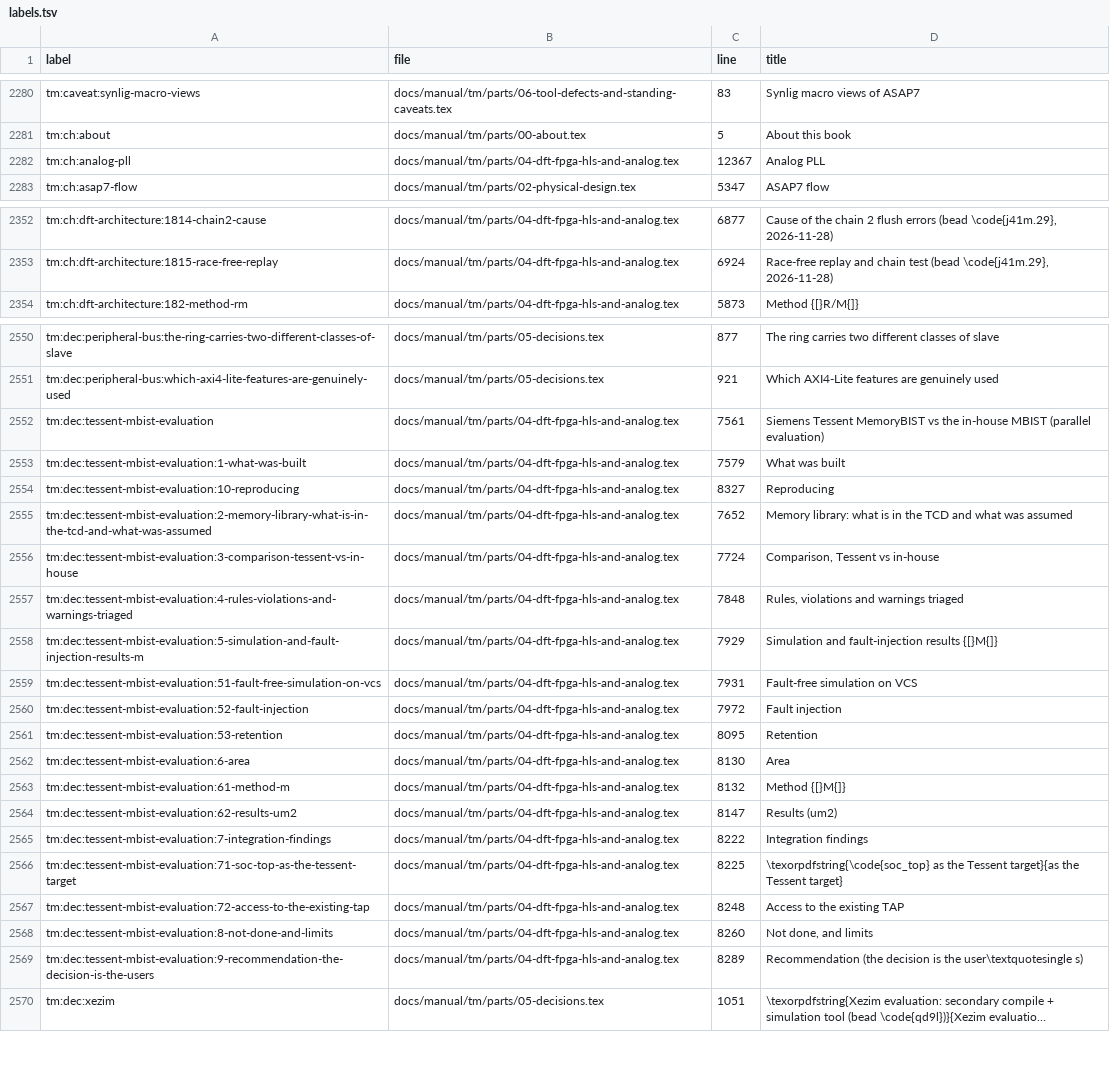
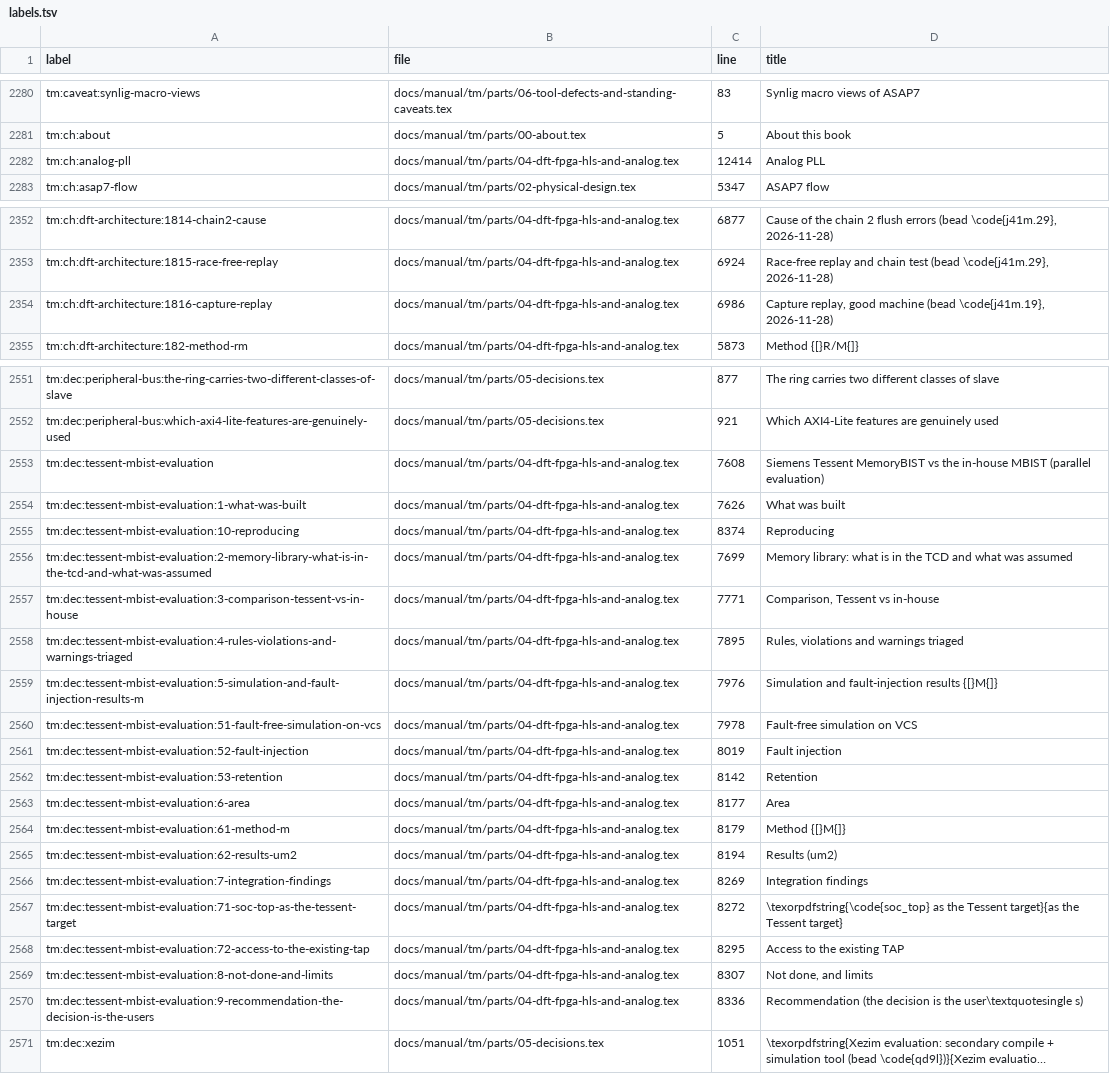
Before and after one commit to chuanseng-ng/claude_verilog_test, a TSV file: docs/manual/common/labels.tsv, drawn as a sheet; only a part is shown, gaps mark what is left out; long unchanged cells end in …; addresses are those after the commit; the diff covers the shown part only; the diff names each change by its address in the sheet, - before the commit and + after, or states it on an @@ line.

Commit message:
[Doc] dft: capture replay good machine agrees with Quaigh on all 6 chains; ATPG time correction

```diff
--- a/docs/manual/common/labels.tsv
+++ b/docs/manual/common/labels.tsv
-C2282 (line): 12367
+C2282 (line): 12414
+row 2354: tm:ch:dft-architecture:1816-capture-replay | docs/manual/tm/parts/04-dft-fpga-hls-and-analog.tex | 6986 | Capture replay, good machine (bead \code{j41m.19}, 2026-11-28)
-C2553 (line): 7561
+C2553 (line): 7608
-C2554 (line): 7579
+C2554 (line): 7626
-C2555 (line): 8327
+C2555 (line): 8374
-C2556 (line): 7652
+C2556 (line): 7699
-C2557 (line): 7724
+C2557 (line): 7771
-C2558 (line): 7848
+C2558 (line): 7895
-C2559 (line): 7929
+C2559 (line): 7976
-C2560 (line): 7931
+C2560 (line): 7978
-C2561 (line): 7972
+C2561 (line): 8019
-C2562 (line): 8095
+C2562 (line): 8142
-C2563 (line): 8130
+C2563 (line): 8177
-C2564 (line): 8132
+C2564 (line): 8179
-C2565 (line): 8147
+C2565 (line): 8194
-C2566 (line): 8222
+C2566 (line): 8269
-C2567 (line): 8225
+C2567 (line): 8272
-C2568 (line): 8248
+C2568 (line): 8295
-C2569 (line): 8260
+C2569 (line): 8307
-C2570 (line): 8289
+C2570 (line): 8336
```
Also changed, not shown: 89 edited cells elsewhere in this file, 2 other files.
